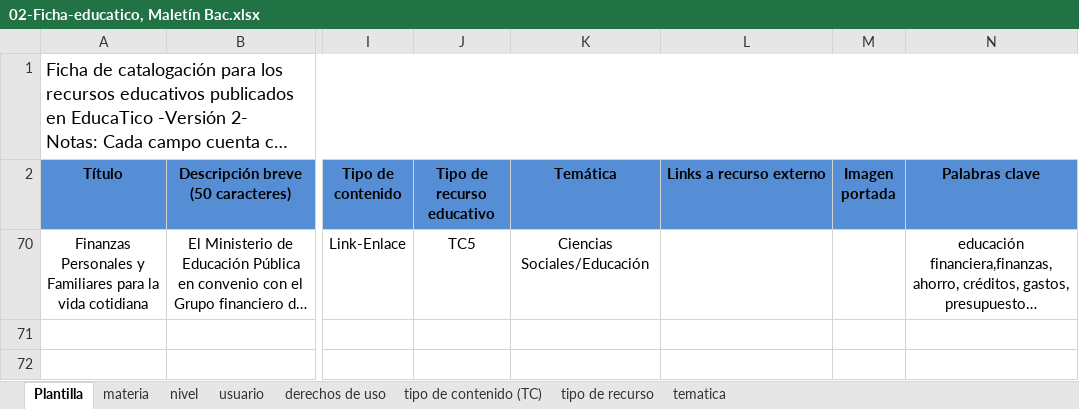
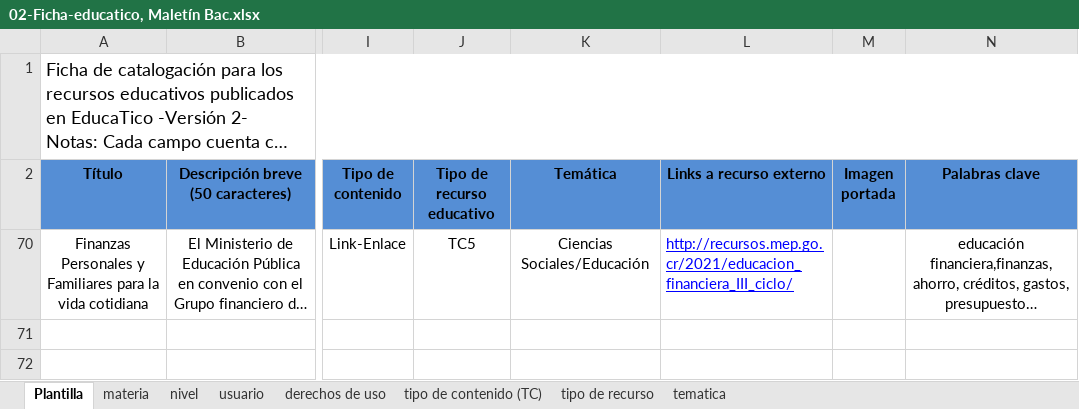
Before and after one commit to producciongespro/edu-financiera-IIICiclo, an Excel workbook: educatico/02-Ficha-educatico, Maletín Bac.xlsx, sheet Plantilla, drawn as a sheet; only a part is shown, gaps mark what is left out; long unchanged cells end in …; values as stored, in another font and other column widths than the file's, no borders; charts and pictures not drawn; the diff names each change by its address in the sheet, - before the commit and + after, or states it on an @@ line.

Commit message:
Pruebas servidor
Se traslada del servidor de pruebas al servidor de recursos, se adaptan algunos elementos (mayúscula en los nombres de las imágenes, Además vista con query media

```diff
--- a/educatico/02-Ficha-educatico, Maletín Bac.xlsx (sheet Plantilla)
+++ b/educatico/02-Ficha-educatico, Maletín Bac.xlsx (sheet Plantilla)
-L70 (Links a recurso externo): (empty)
+L70 (Links a recurso externo): http://recursos.mep.go.cr/2021/educacion_financiera_III_ciclo/
```
Also changed, not shown: 2 other files.
